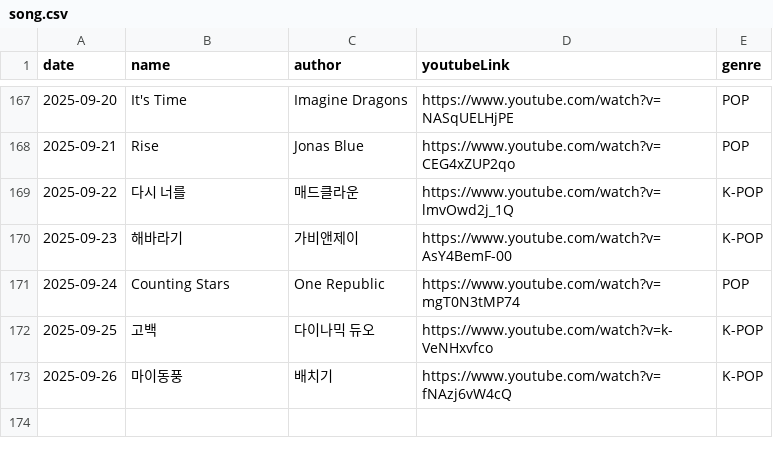
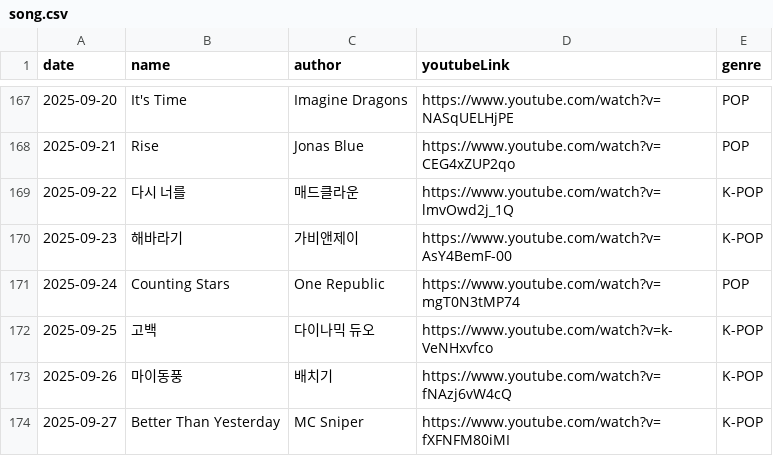
Before and after one commit to Foodust/TodaySong, a CSV file: data/song.csv, drawn as a sheet; only a part is shown, gaps mark what is left out.

Commit message:
[feat] 2025-09-27 add song

```diff
--- a/data/song.csv
+++ b/data/song.csv
@@ -173 +173,2 @@ date|name|author|youtubeLink|genre|
 2025-09-26|마이동풍|배치기|https://www.youtube.com/watch?v=fNAzj6vW4cQ|K-POP|
+2025-09-27|Better Than Yesterday|MC Sniper|https://www.youtube.com/watch?v=fXFNFM80iMI|K-POP|
```
